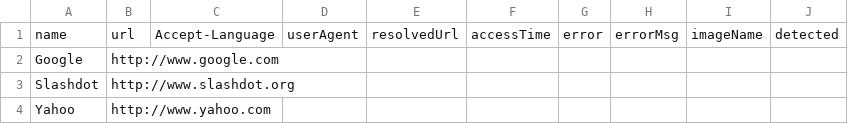
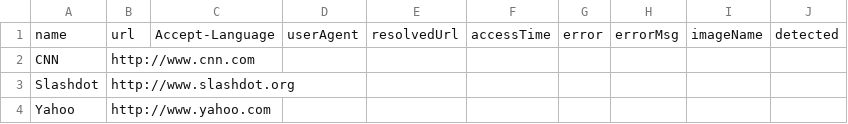
Before and after one commit to mlconnor/phantalyzer, a CSV file: sites.csv, drawn as a sheet.

```diff
--- a/sites.csv
+++ b/sites.csv
@@ -1,3 +1,3 @@
 name,url,Accept-Language,userAgent,resolvedUrl,accessTime,error,errorMsg,imageName,detected
-Google,http://www.google.com,,,,,,,,
+CNN,http://www.cnn.com,,,,,,,,
 Slashdot,http://www.slashdot.org,,,,,,,,
```
Also changed, not shown: 1 other file.
